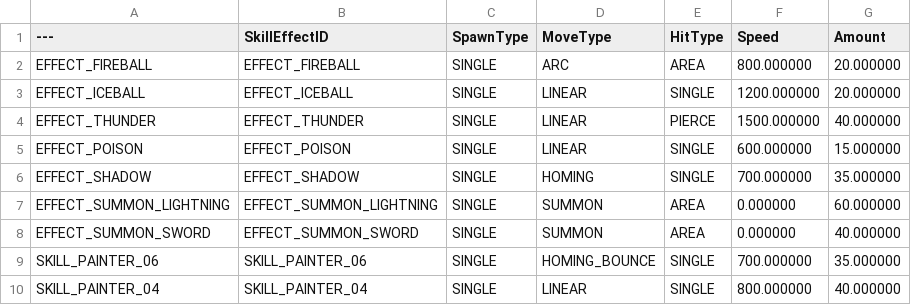
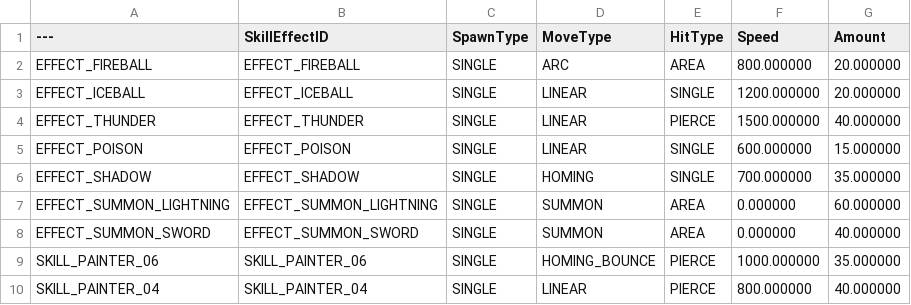
Before and after one commit to Christopher-Emunah-Kim/RoastStaffGAS, a CSV file: ExternalSource/DT_Skill_Attack_Common_Param_Data.csv, drawn as a sheet.

```diff
--- a/ExternalSource/DT_Skill_Attack_Common_Param_Data.csv
+++ b/ExternalSource/DT_Skill_Attack_Common_Param_Data.csv
@@ -8,3 +8,3 @@ EFFECT_SUMMON_LIGHTNING,"EFFECT_SUMMON_LIGHTNING","SINGLE","SUMMON","AREA","0.00
 EFFECT_SUMMON_SWORD,"EFFECT_SUMMON_SWORD","SINGLE","SUMMON","AREA","0.000000","40.000000"
-SKILL_PAINTER_06,"SKILL_PAINTER_06","SINGLE","HOMING_BOUNCE","SINGLE","700.000000","35.000000"
-SKILL_PAINTER_04,"SKILL_PAINTER_04","SINGLE","LINEAR","SINGLE","800.000000","40.000000"
+SKILL_PAINTER_06,"SKILL_PAINTER_06","SINGLE","HOMING_BOUNCE","PIERCE","1000.000000","35.000000"
+SKILL_PAINTER_04,"SKILL_PAINTER_04","SINGLE","LINEAR","PIERCE","800.000000","40.000000"
```
Also changed, not shown: ExternalSource/DT_Character_Skill_Static_Data.csv, 19 other files.
